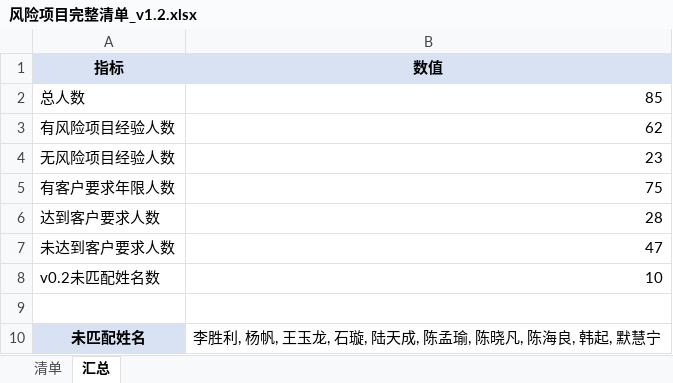
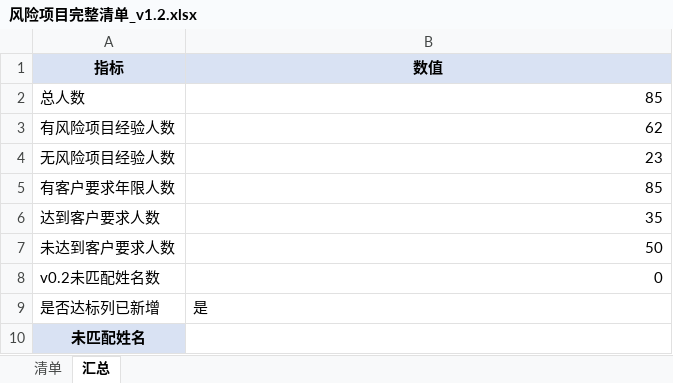
Before and after one commit to JackLuo1980/realm-flow, an Excel workbook: 开发平台/codex/项目/人员简历筛选和重组/output/spreadsheet/风险项目完整清单_v1.2.xlsx, sheet 汇总, drawn as a sheet; values as stored, in another font and other column widths than the file's, no borders; the diff names each change by its address in the sheet, - before the commit and + after, or states it on an @@ line.

```diff
--- a/开发平台/codex/项目/人员简历筛选和重组/output/spreadsheet/风险项目完整清单_v1.2.xlsx (sheet 汇总)
+++ b/开发平台/codex/项目/人员简历筛选和重组/output/spreadsheet/风险项目完整清单_v1.2.xlsx (sheet 汇总)
-B5 (数值): 75
+B5 (数值): 85
-B6 (数值): 28
+B6 (数值): 35
-B7 (数值): 47
+B7 (数值): 50
-B8 (数值): 10
+B8 (数值): 0
-row 9: (empty)
+row 9: 是否达标列已新增 | 是
-B10 (数值): 李胜利, 杨帆, 王玉龙, 石璇, 陆天成, 陈孟瑜, 陈晓凡, 陈海良, 韩起, 默慧宁
+B10 (数值): (empty)
```
Also changed, not shown: sheet 清单.
